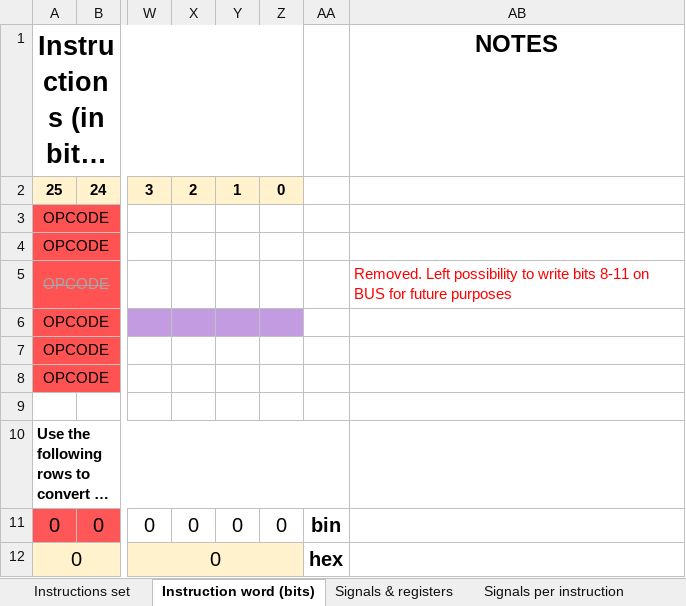
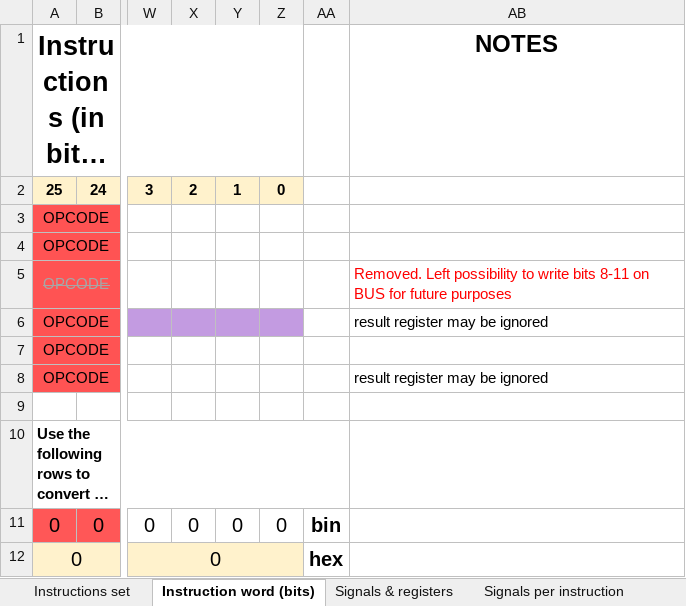
Before and after one commit to edopast/HITCH8, an Excel workbook: Instruction set.xlsx, sheet Instruction word (bits), drawn as a sheet; only a part is shown, gaps mark what is left out; long unchanged cells end in …; values as stored, in another font and other column widths than the file's, no borders; the diff names each change by its address in the sheet, - before the commit and + after, or states it on an @@ line.

```diff
--- a/Instruction set.xlsx (sheet Instruction word (bits))
+++ b/Instruction set.xlsx (sheet Instruction word (bits))
-AB6: (empty)
+AB6: result register may be ignored
-AB8: (empty)
+AB8: result register may be ignored
```
Also changed, not shown: sheet Signals per instruction, sheet MICROCODE, sheet Microcode compact, sheet Instructions set, formulas that keep their value, 2 other files.
